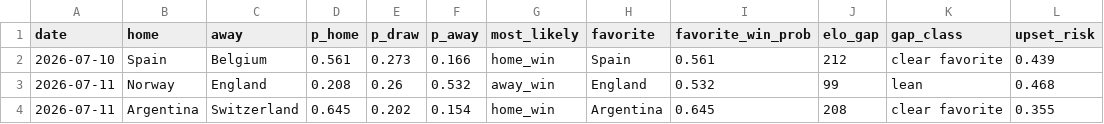
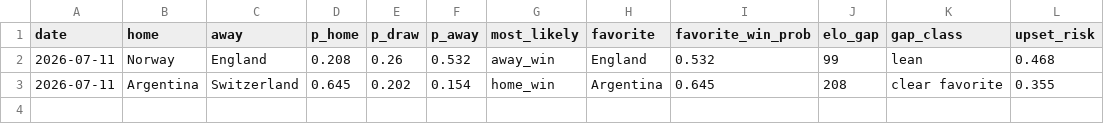
Before and after one commit to nmashiat/wc2026-command-center, a CSV file: outputs/predictions.csv, drawn as a sheet.

```diff
--- a/outputs/predictions.csv
+++ b/outputs/predictions.csv
@@ -1,3 +1,2 @@
 date,home,away,p_home,p_draw,p_away,most_likely,favorite,favorite_win_prob,elo_gap,gap_class,upset_risk
-2026-07-10,Spain,Belgium,0.561,0.273,0.166,home_win,Spain,0.561,212,clear favorite,0.439
 2026-07-11,Norway,England,0.208,0.26,0.532,away_win,England,0.532,99,lean,0.468
```
Also changed, not shown: outputs/goals_by_day.csv, outputs/sentiment_by_team.csv, 10 other files.
